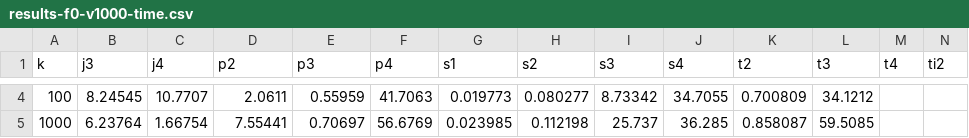
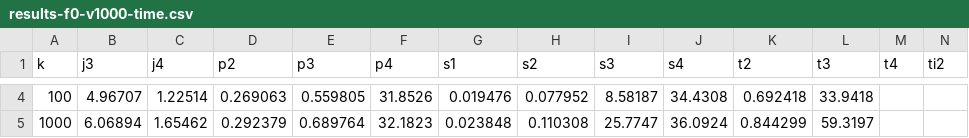
Before and after one commit to asugomez/qdags, a CSV file: runqueries/outputs/query1000results/partial/dfuds/optimalOrder/results-f0-v1000-time.csv, drawn as a sheet; only a part is shown, gaps mark what is left out; the diff covers the shown part only; the diff names each change by its address in the sheet, - before the commit and + after, or states it on an @@ line.

```diff
--- a/runqueries/outputs/query1000results/partial/dfuds/optimalOrder/results-f0-v1000-time.csv
+++ b/runqueries/outputs/query1000results/partial/dfuds/optimalOrder/results-f0-v1000-time.csv
-B4 (j3): 8.24545
+B4 (j3): 4.96707
-C4 (j4): 10.7707
+C4 (j4): 1.22514
-D4 (p2): 2.0611
+D4 (p2): 0.269063
-E4 (p3): 0.55959
+E4 (p3): 0.559805
-F4 (p4): 41.7063
+F4 (p4): 31.8526
-G4 (s1): 0.019773
+G4 (s1): 0.019476
-H4 (s2): 0.080277
+H4 (s2): 0.077952
-I4 (s3): 8.73342
+I4 (s3): 8.58187
-J4 (s4): 34.7055
+J4 (s4): 34.4308
-K4 (t2): 0.700809
+K4 (t2): 0.692418
-L4 (t3): 34.1212
+L4 (t3): 33.9418
-B5 (j3): 6.23764
+B5 (j3): 6.06894
-C5 (j4): 1.66754
+C5 (j4): 1.65462
-D5 (p2): 7.55441
+D5 (p2): 0.292379
-E5 (p3): 0.70697
+E5 (p3): 0.689764
-F5 (p4): 56.6769
+F5 (p4): 32.1823
-G5 (s1): 0.023985
+G5 (s1): 0.023848
-H5 (s2): 0.112198
+H5 (s2): 0.110308
-I5 (s3): 25.737
+I5 (s3): 25.7747
-J5 (s4): 36.285
+J5 (s4): 36.0924
-K5 (t2): 0.858087
+K5 (t2): 0.844299
-L5 (t3): 59.5085
+L5 (t3): 59.3197
```
Also changed, not shown: 22 edited cells elsewhere in this file, 45 other files.
